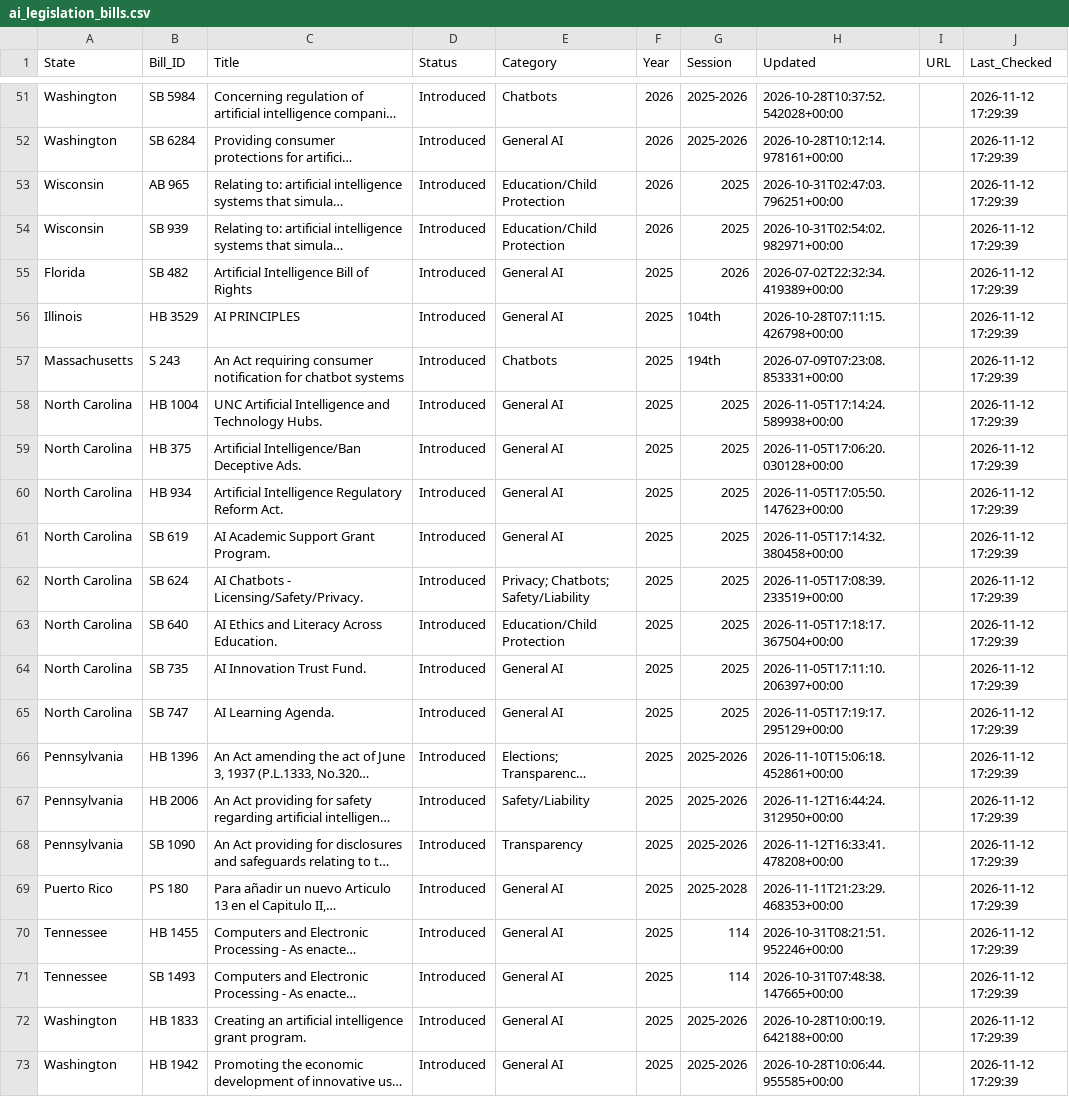
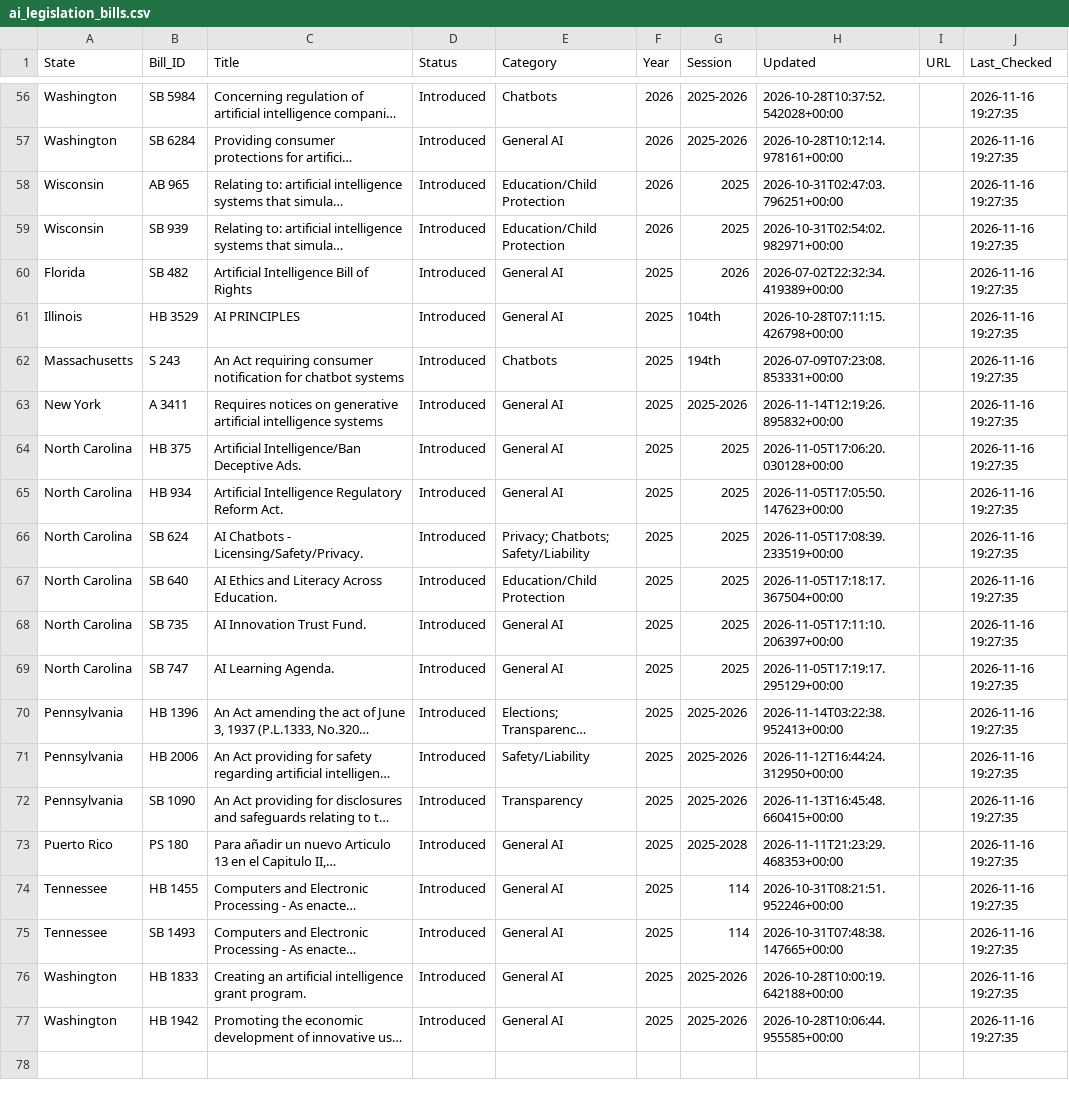
Before and after one commit to nikzei/state-ai-legislation-tracker, a CSV file: data/ai_legislation_bills.csv, drawn as a sheet; only a part is shown, gaps mark what is left out; long unchanged cells end in …; removed rows and columns are numbered as before the commit, all else as after; the diff covers the shown part only; the diff names each change by its address in the sheet, - before the commit and + after, or states it on an @@ line.

```diff
--- a/data/ai_legislation_bills.csv
+++ b/data/ai_legislation_bills.csv
-J56:J65 (Last_Checked): 2026-11-12 17:29:39
+J56:J65 (Last_Checked): 2026-11-16 19:27:35
-A63 (State): North Carolina
+A63 (State): New York
-B63 (Bill_ID): HB 1004
+B63 (Bill_ID): A 3411
-C63 (Title): UNC Artificial Intelligence and Technology Hubs.
+C63 (Title): Requires notices on generative artificial intelligence systems
-G63 (Session): 2025
+G63 (Session): 2025-2026
-H63 (Updated): 2026-11-05T17:14:24.589938+00:00
+H63 (Updated): 2026-11-14T12:19:26.895832+00:00
-row 61: North Carolina | SB 619 | AI Academic Support Grant Program. | Introduced | General AI | 2025 | 2025 | 2026-11-05T17:14:32.380458+00:00 |  | 2026-11-12 17:29:39
-J66:J77 (Last_Checked): 2026-11-12 17:29:39
+J66:J77 (Last_Checked): 2026-11-16 19:27:35
-H70 (Updated): 2026-11-10T15:06:18.452861+00:00
+H70 (Updated): 2026-11-14T03:22:38.952413+00:00
-H72 (Updated): 2026-11-12T16:33:41.478208+00:00
+H72 (Updated): 2026-11-13T16:45:48.660415+00:00
```
Also changed, not shown: 7 added rows, 2 removed rows and 53 edited cells elsewhere in this file, data/ai_legislation_summary.csv.
